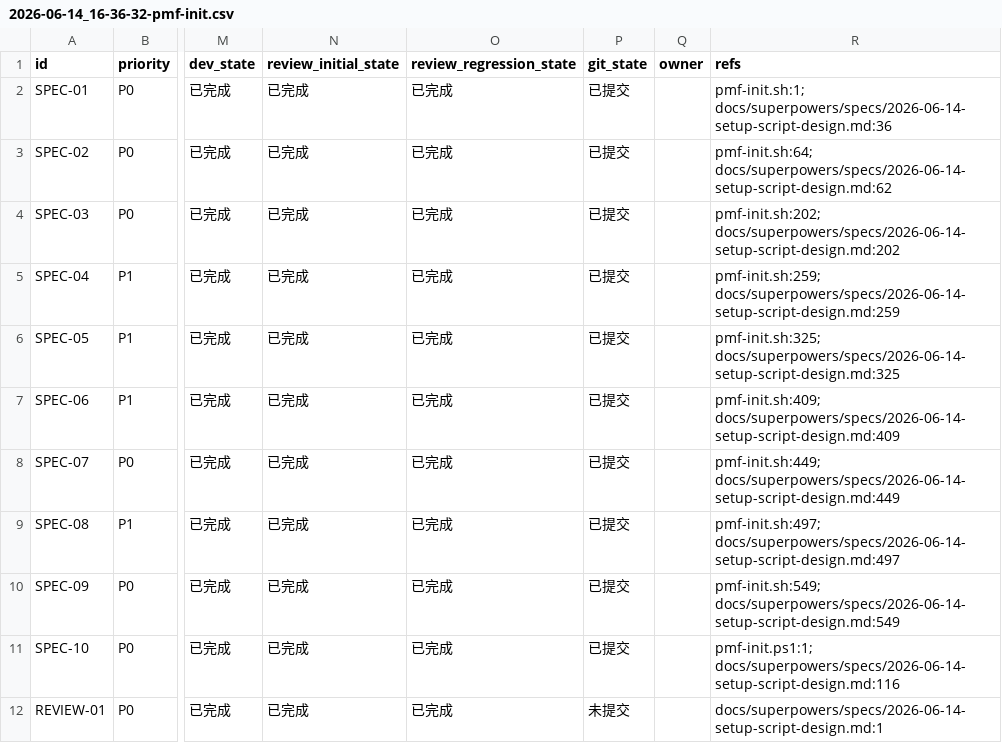
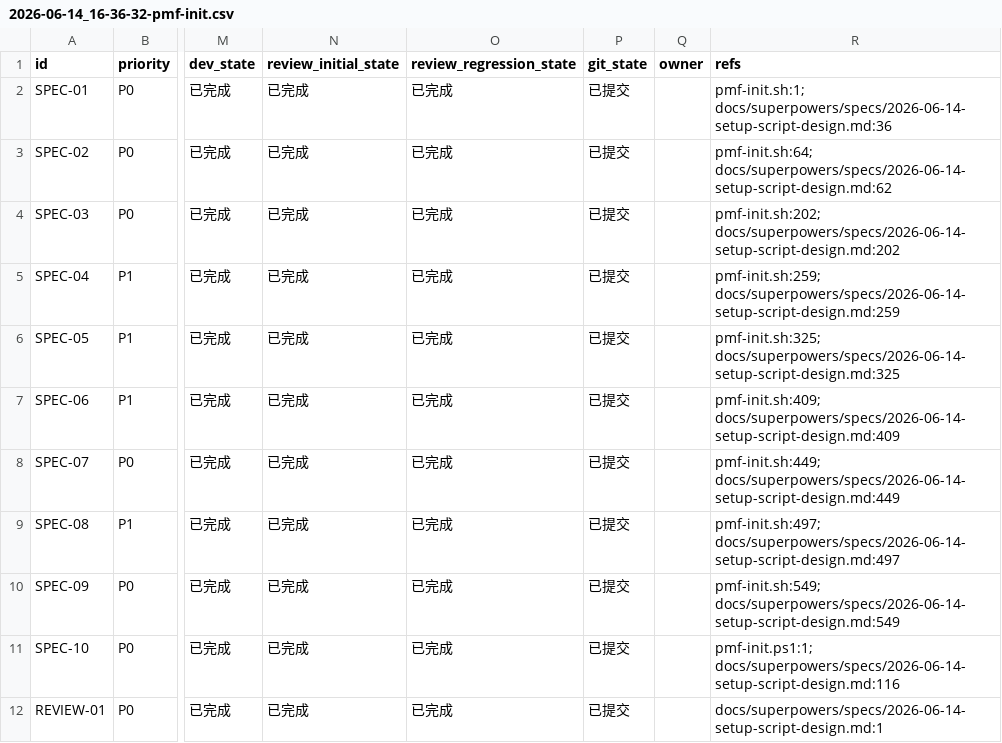
Before and after one commit to CBx-2023/PerPetualMotionFrameWork, a CSV file: issues/2026-06-14_16-36-32-pmf-init.csv, drawn as a sheet; only a part is shown, gaps mark what is left out; the diff names each change by its address in the sheet, - before the commit and + after, or states it on an @@ line.

Commit message:
📋 chore: mark all CSV issues as committed (11/11 closed)

```diff
--- a/issues/2026-06-14_16-36-32-pmf-init.csv
+++ b/issues/2026-06-14_16-36-32-pmf-init.csv
-P12 (git_state): 未提交
+P12 (git_state): 已提交
```
